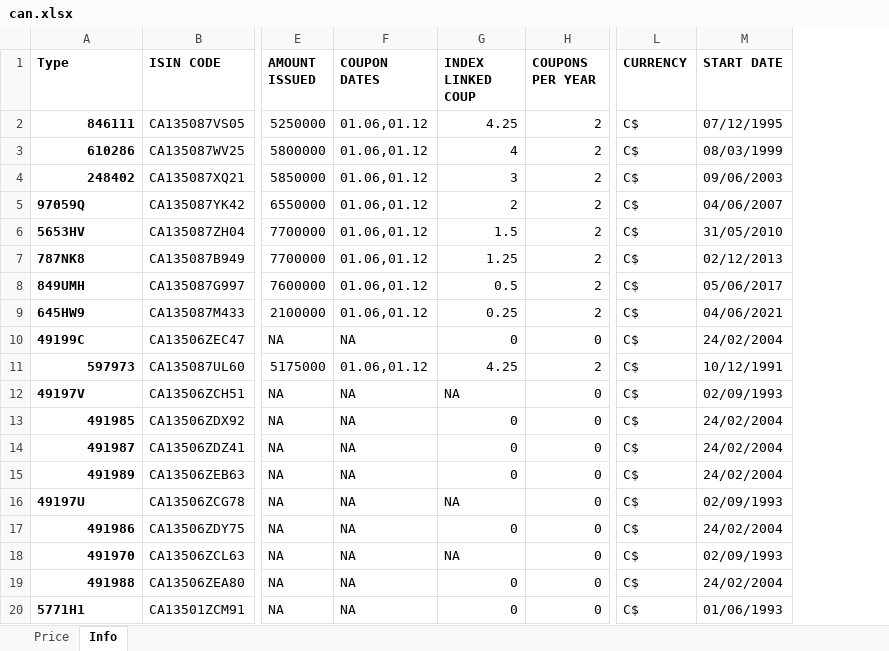
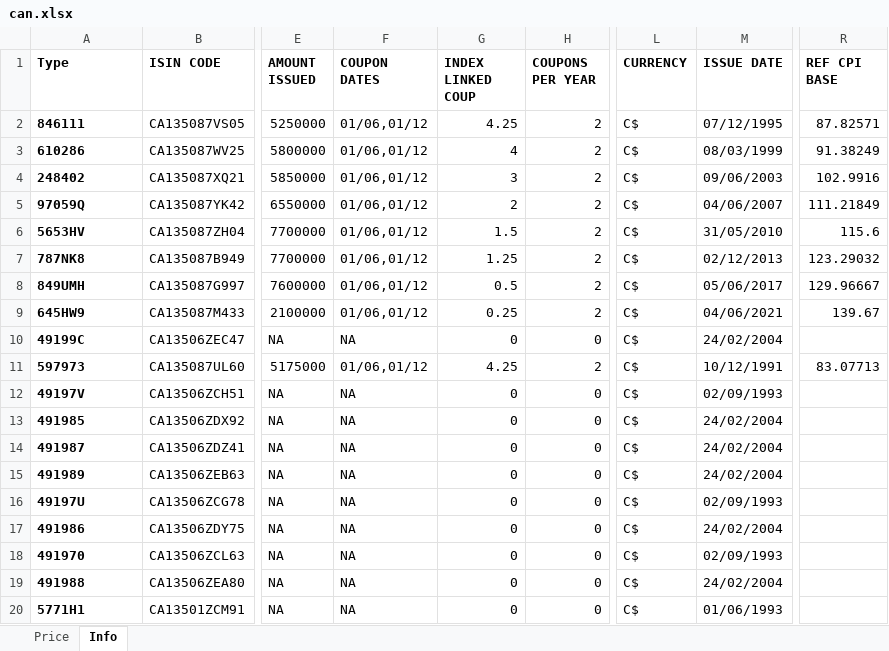
Before and after one commit to marcussteinbacher/fm_se, an Excel workbook: data/can.xlsx, sheet Info, drawn as a sheet; only a part is shown, gaps mark what is left out; values as stored, in another font and other column widths than the file's, no borders; the diff names each change by its address in the sheet, - before the commit and + after, or states it on an @@ line.

```diff
--- a/data/can.xlsx (sheet Info)
+++ b/data/can.xlsx (sheet Info)
+column R (REF CPI BASE), rows 2-11: 87.82571 | 91.38249 | 102.9916 | 111.21849 | 115.6 | 123.29032 | 129.96667 | 139.67 |  | 83.07713
-M1: START DATE
+M1: ISSUE DATE
-A2:A4 alignment: right
+A2:A4 alignment: left
-F2:F9 (COUPON DATES): 01.06,01.12
+F2:F9 (COUPON DATES): 01/06,01/12
-A11 alignment: right
+A11 alignment: left
-F11 (COUPON DATES): 01.06,01.12
+F11 (COUPON DATES): 01/06,01/12
-G12 (INDEX LINKED COUP): NA
+G12 (INDEX LINKED COUP): 0
-A13:A15 alignment: right
+A13:A15 alignment: left
-G16 (INDEX LINKED COUP): NA
+G16 (INDEX LINKED COUP): 0
-A17:A19 alignment: right
+A17:A19 alignment: left
-G18 (INDEX LINKED COUP): NA
+G18 (INDEX LINKED COUP): 0
```
Also changed, not shown: 3 other files.
